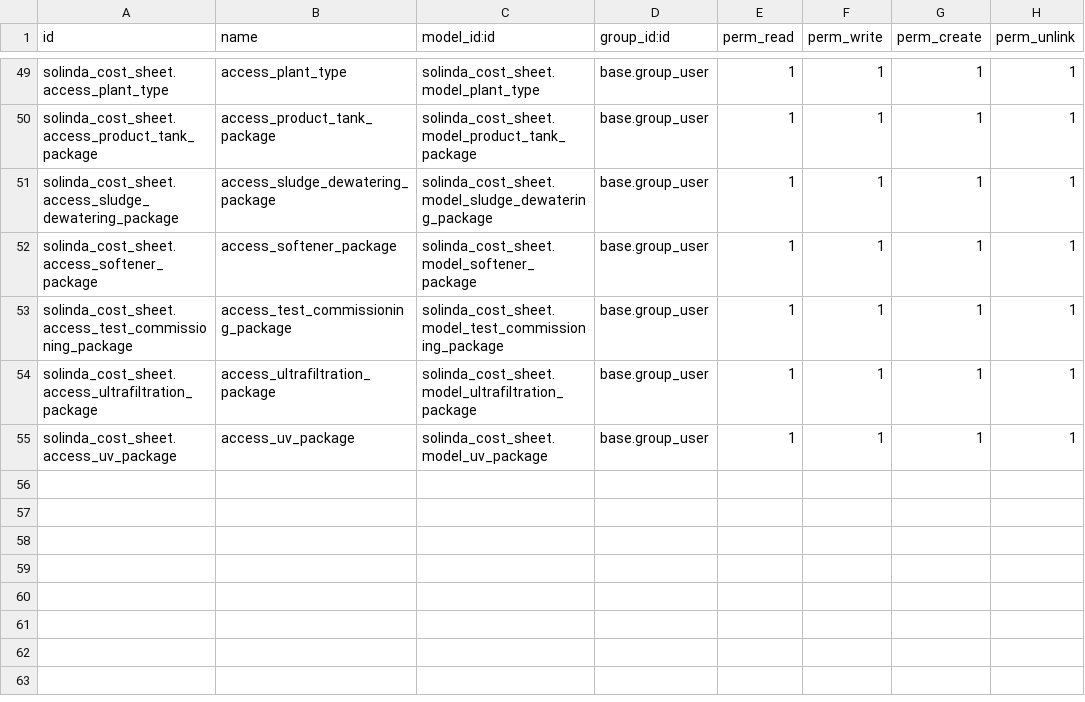
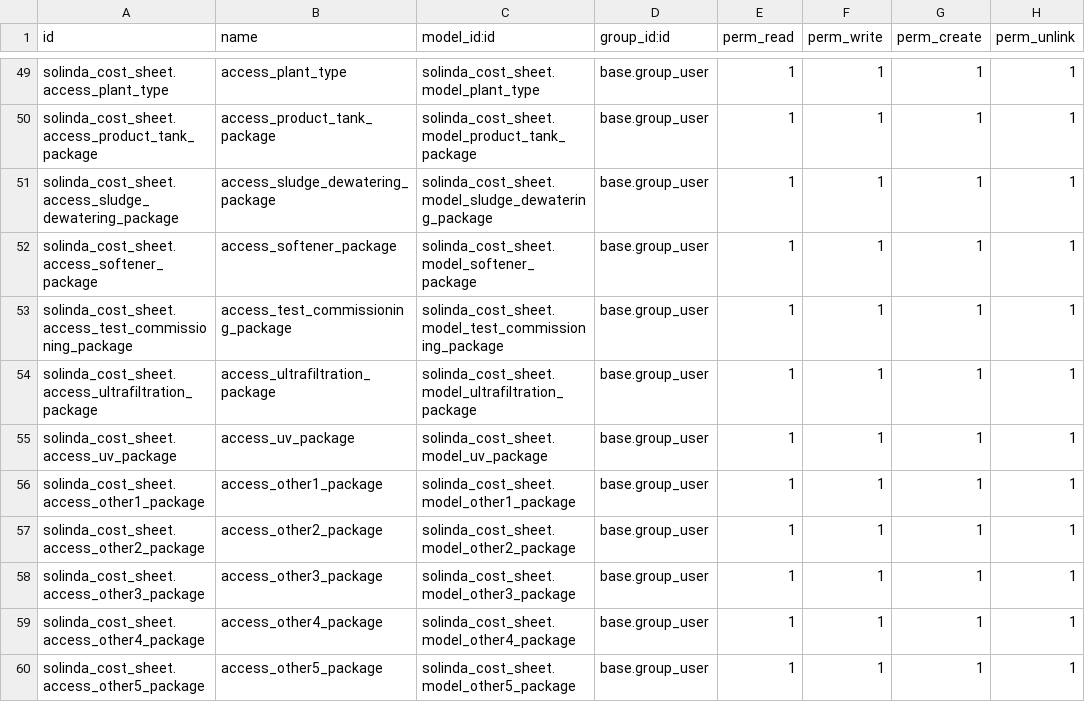
Before and after one commit to SOLINDA-CLOUD/GLS_Odoo4_Prototype, a CSV file: solinda_cost_sheet/security/ir.model.access.csv, drawn as a sheet; only a part is shown, gaps mark what is left out; the diff names each change by its address in the sheet, - before the commit and + after, or states it on an @@ line.

```diff
--- a/solinda_cost_sheet/security/ir.model.access.csv
+++ b/solinda_cost_sheet/security/ir.model.access.csv
+row 56: solinda_cost_sheet.access_other1_package | access_other1_package | solinda_cost_sheet.model_other1_package | base.group_user | 1 | 1 | 1 | 1
+row 57: solinda_cost_sheet.access_other2_package | access_other2_package | solinda_cost_sheet.model_other2_package | base.group_user | 1 | 1 | 1 | 1
+row 58: solinda_cost_sheet.access_other3_package | access_other3_package | solinda_cost_sheet.model_other3_package | base.group_user | 1 | 1 | 1 | 1
+row 59: solinda_cost_sheet.access_other4_package | access_other4_package | solinda_cost_sheet.model_other4_package | base.group_user | 1 | 1 | 1 | 1
+row 60: solinda_cost_sheet.access_other5_package | access_other5_package | solinda_cost_sheet.model_other5_package | base.group_user | 1 | 1 | 1 | 1
```
Also changed, not shown: 20 other files.
